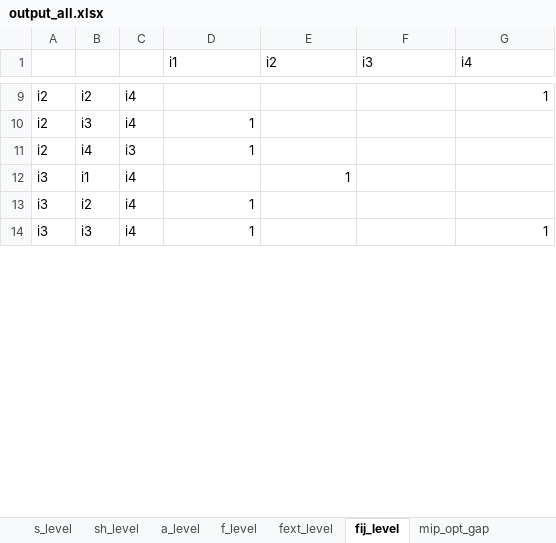
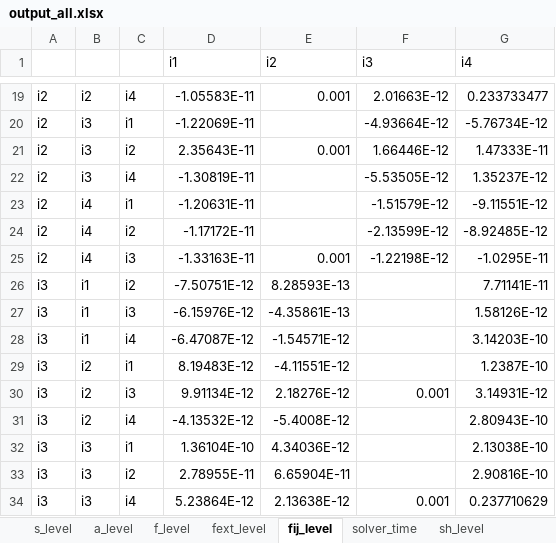
Before and after one commit to frealr/HubSpokeNetworkDesign, an Excel workbook: 4node_spain/output_all.xlsx, sheet fij_level, drawn as a sheet; only a part is shown, gaps mark what is left out; values as stored, in another font and other column widths than the file's, no borders; addresses are those after the commit; the diff covers the shown part only; the diff names each change by its address in the sheet, - before the commit and + after, or states it on an @@ line.

```diff
--- a/4node_spain/output_all.xlsx (sheet fij_level)
+++ b/4node_spain/output_all.xlsx (sheet fij_level)
@@ sheet tab order changed: s_level | a_level | f_level | fext_level | fij_level | solver_time | sh_level @@
-D19 (i1): (empty)
+D19 (i1): -1.05583E-11
-E19 (i2): (empty)
+E19 (i2): 0.001
-F19 (i3): (empty)
+F19 (i3): 2.01663E-12
-G19 (i4): 1
+G19 (i4): 0.233733477
+row 20: i2 | i3 | i1 | -1.22069E-11 |  | -4.93664E-12 | -5.76734E-12
+row 21: i2 | i3 | i2 | 2.35643E-11 | 0.001 | 1.66446E-12 | 1.47333E-11
-D22 (i1): 1
+D22 (i1): -1.30819E-11
-F22 (i3): (empty)
+F22 (i3): -5.53505E-12
-G22 (i4): (empty)
+G22 (i4): 1.35237E-12
+row 23: i2 | i4 | i1 | -1.20631E-11 |  | -1.51579E-12 | -9.11551E-12
+row 24: i2 | i4 | i2 | -1.17172E-11 |  | -2.13599E-12 | -8.92485E-12
-D25 (i1): 1
+D25 (i1): -1.33163E-11
-E25 (i2): (empty)
+E25 (i2): 0.001
-F25 (i3): (empty)
+F25 (i3): -1.22198E-12
-G25 (i4): (empty)
+G25 (i4): -1.0295E-11
+row 26: i3 | i1 | i2 | -7.50751E-12 | 8.28593E-13 |  | 7.71141E-11
+row 27: i3 | i1 | i3 | -6.15976E-12 | -4.35861E-13 |  | 1.58126E-12
-D28 (i1): (empty)
+D28 (i1): -6.47087E-12
-E28 (i2): 1
+E28 (i2): -1.54571E-12
-G28 (i4): (empty)
+G28 (i4): 3.14203E-10
+row 29: i3 | i2 | i1 | 8.19483E-12 | -4.11551E-12 |  | 1.2387E-10
+row 30: i3 | i2 | i3 | 9.91134E-12 | 2.18276E-12 | 0.001 | 3.14931E-12
-D31 (i1): 1
+D31 (i1): -4.13532E-12
-E31 (i2): (empty)
+E31 (i2): -5.4008E-12
-G31 (i4): (empty)
+G31 (i4): 2.80943E-10
+row 32: i3 | i3 | i1 | 1.36104E-10 | 4.34036E-12 |  | 2.13038E-10
+row 33: i3 | i3 | i2 | 2.78955E-11 | 6.65904E-11 |  | 2.90816E-10
-D34 (i1): 1
+D34 (i1): 5.23864E-12
-E34 (i2): (empty)
+E34 (i2): 2.13638E-12
-F34 (i3): (empty)
+F34 (i3): 0.001
-G34 (i4): 1
+G34 (i4): 0.237710629
```
Also changed, not shown: 17 added rows, 3 removed rows and 48 edited cells elsewhere in this sheet, sheet f_level, sheet fext_level, sheet a_level, sheet s_level, sheet sh_level, sheet solver_time, 1 more sheet, 4node_spain/output_a.xlsx, 4node_spain/output_s.xlsx, 23 other files.
